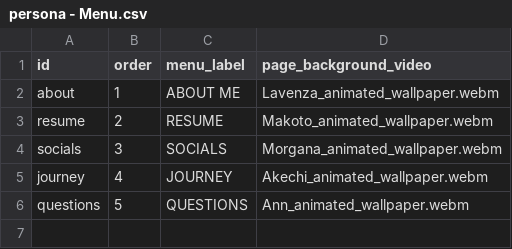
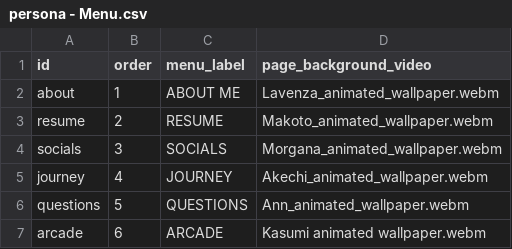
Before and after one commit to yuanmingwang/yuanming-persona5-portfolio, a CSV file: src/content/persona - Menu.csv, drawn as a sheet.

Commit message:
update arcade page dino demo

```diff
--- a/src/content/persona - Menu.csv
+++ b/src/content/persona - Menu.csv
@@ -6 +6,2 @@ journey,4,JOURNEY,Akechi_animated_wallpaper.webm
 questions,5,QUESTIONS,Ann_animated_wallpaper.webm
+arcade,6,ARCADE,Kasumi animated wallpaper.webm
```
Also changed, not shown: 14 other files.
